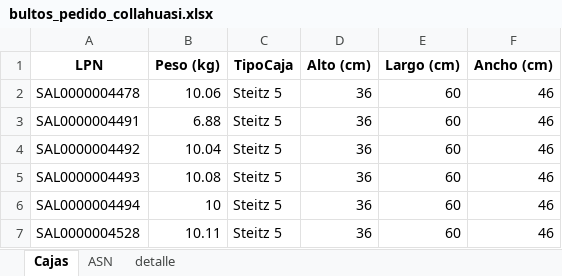
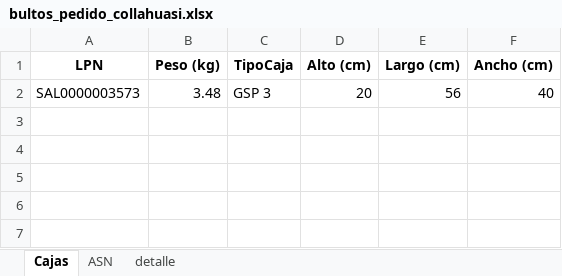
Before and after one commit to NeiTro7752/UpperApp, an Excel workbook: output/bultos_pedido_collahuasi.xlsx, sheet Cajas, drawn as a sheet; values as stored, in another font and other column widths than the file's, no borders; removed rows and columns are numbered as before the commit, all else as after; the diff names each change by its address in the sheet, - before the commit and + after, or states it on an @@ line.

```diff
--- a/output/bultos_pedido_collahuasi.xlsx (sheet Cajas)
+++ b/output/bultos_pedido_collahuasi.xlsx (sheet Cajas)
-row 2: SAL0000004478 | 10.06 | Steitz 5 | 36 | 60 | 46
-row 3: SAL0000004491 | 6.88 | Steitz 5 | 36 | 60 | 46
-row 4: SAL0000004492 | 10.04 | Steitz 5 | 36 | 60 | 46
-row 5: SAL0000004493 | 10.08 | Steitz 5 | 36 | 60 | 46
-row 6: SAL0000004494 | 10 | Steitz 5 | 36 | 60 | 46
-row 7: SAL0000004528 | 10.11 | Steitz 5 | 36 | 60 | 46
+row 2: SAL0000003573 | 3.48 | GSP 3 | 20 | 56 | 40
```
Also changed, not shown: sheet detalle, sheet ASN, 2 other files.
